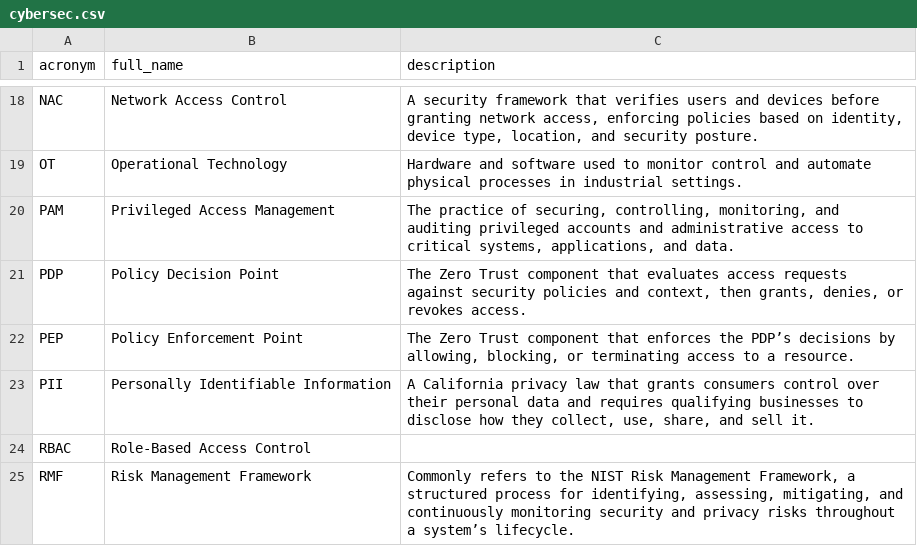
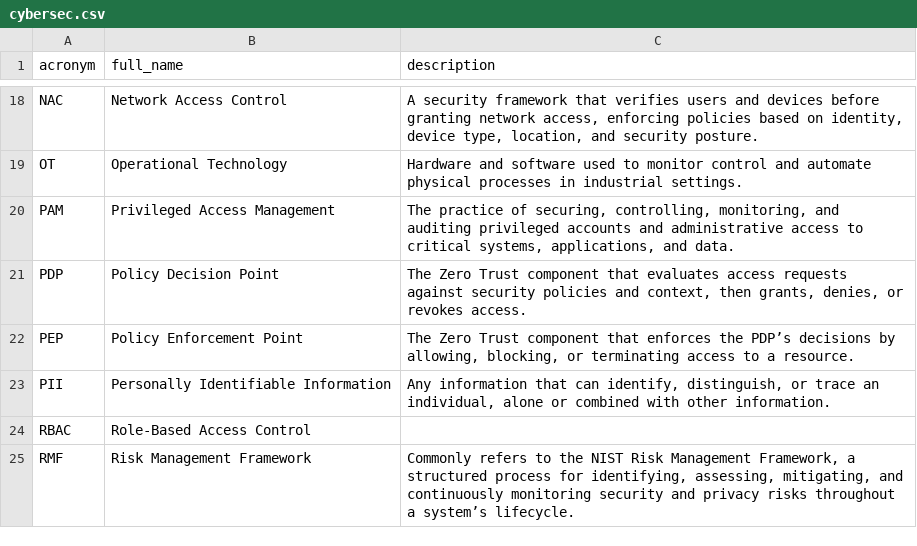
Before and after one commit to NoelStanfordOveson/acronym-flashcards, a CSV file: data/cybersec.csv, drawn as a sheet; only a part is shown, gaps mark what is left out.

Commit message:
data: reword CCPA and PII, remove CIA from engineer; flashcards wording
part of the summary belongs to the last commit.

```diff
--- a/data/cybersec.csv
+++ b/data/cybersec.csv
@@ -22,3 +22,3 @@ PDP,Policy Decision Point,"The Zero Trust component that evaluates access reques
 PEP,Policy Enforcement Point,"The Zero Trust component that enforces the PDP’s decisions by allowing, blocking, or terminating access to a resource."
-PII,Personally Identifiable Information,"A California privacy law that grants consumers control over their personal data and requires qualifying businesses to disclose how they collect, use, share, and sell it."
+PII,Personally Identifiable Information,"Any information that can identify, distinguish, or trace an individual, alone or combined with other information."
 RBAC,Role-Based Access Control,
```
